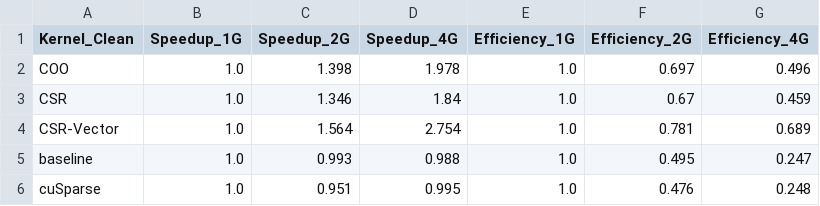
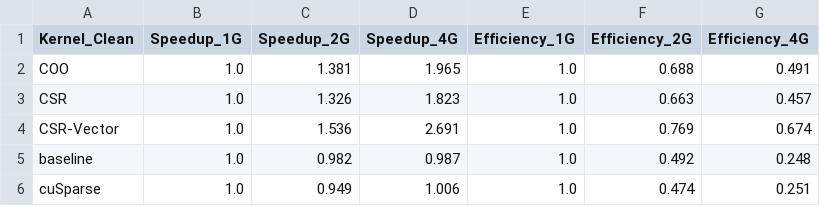
Before and after one commit to Michael-Bernasconi/Sparse-Matrix-Vector-Multiplication, a CSV file: results/tables/strong_report_summary_efficiency_speedup.csv, drawn as a sheet.

```diff
--- a/results/tables/strong_report_summary_efficiency_speedup.csv
+++ b/results/tables/strong_report_summary_efficiency_speedup.csv
@@ -1,6 +1,6 @@
 Kernel_Clean,Speedup_1G,Speedup_2G,Speedup_4G,Efficiency_1G,Efficiency_2G,Efficiency_4G
-COO,1.0,1.398,1.978,1.0,0.697,0.496
-CSR,1.0,1.346,1.84,1.0,0.67,0.459
-CSR-Vector,1.0,1.564,2.754,1.0,0.781,0.689
-baseline,1.0,0.993,0.988,1.0,0.495,0.247
-cuSparse,1.0,0.951,0.995,1.0,0.476,0.248
+COO,1.0,1.381,1.965,1.0,0.688,0.491
+CSR,1.0,1.326,1.823,1.0,0.663,0.457
+CSR-Vector,1.0,1.536,2.691,1.0,0.769,0.674
+baseline,1.0,0.982,0.987,1.0,0.492,0.248
+cuSparse,1.0,0.949,1.006,1.0,0.474,0.251
```
Also changed, not shown: results/multi_gpu_analysis_strong_report.csv, results/multi_gpu_analysis_weak_report.csv, 9 other files.
